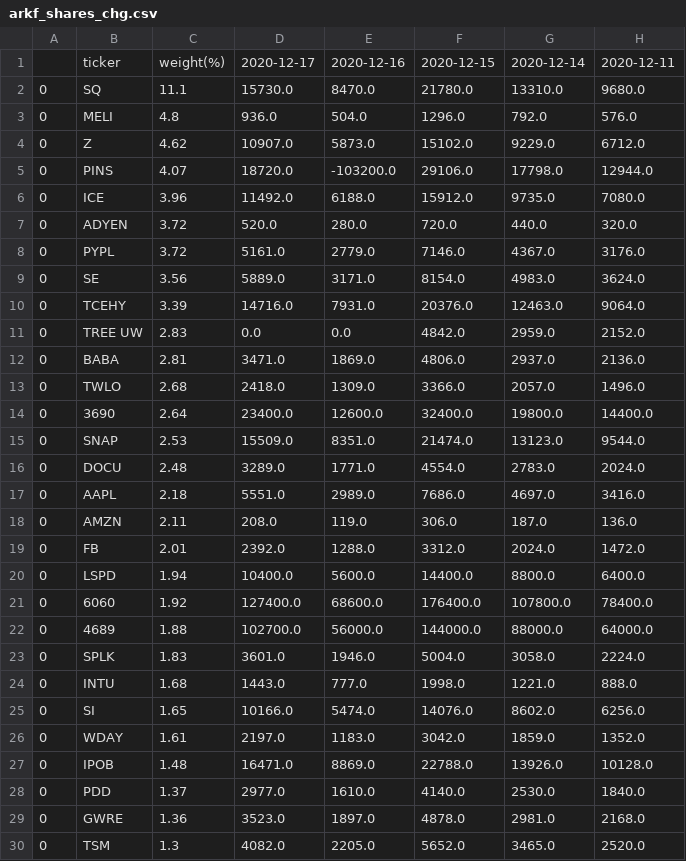
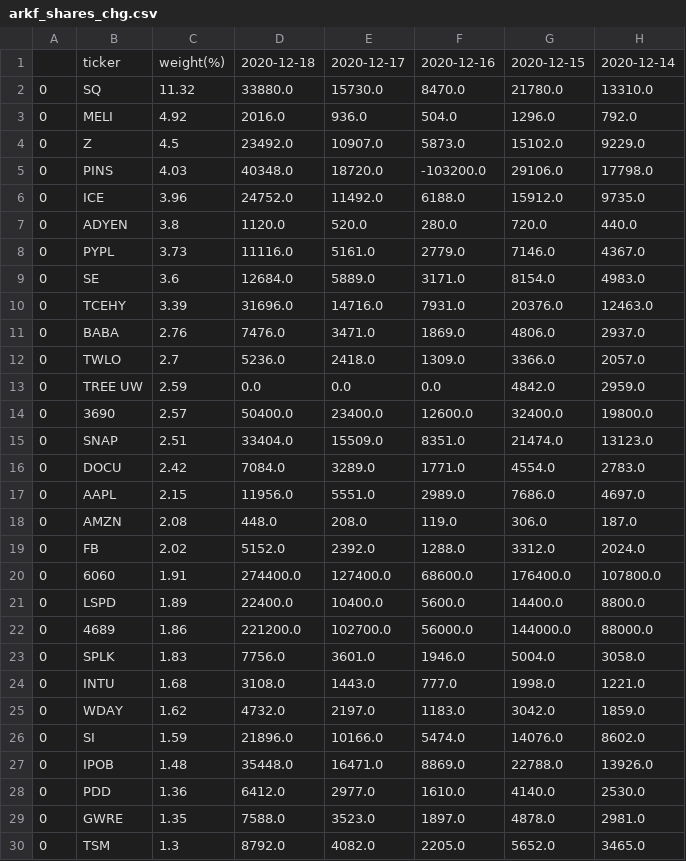
Before and after one commit to usastockinvest/arkinvest, a CSV file: data/arkf_shares_chg.csv, drawn as a sheet; only a part is shown; removed rows and columns are numbered as before the commit, all else as after; the diff covers the shown part only; the diff names each change by its address in the sheet, - before the commit and + after, or states it on an @@ line.

```diff
--- a/data/arkf_shares_chg.csv
+++ b/data/arkf_shares_chg.csv
+column D, rows 1-12: 2020-12-18 | 33880.0 | 2016.0 | 23492.0 | 40348.0 | 24752.0 | 1120.0 | 11116.0 | 12684.0 | 31696.0 | 7476.0 | 5236.0; rows 14-20: 50400.0 | 33404.0 | 7084.0 | 11956.0 | 448.0 | 5152.0 | 274400.0; rows 22-25: 221200.0 | 7756.0 | 3108.0 | 4732.0; rows 27-30: 35448.0 | 6412.0 | 7588.0 | 8792.0
-column H, rows 1-10: 2020-12-11 | 9680.0 | 576.0 | 6712.0 | 12944.0 | 7080.0 | 320.0 | 3176.0 | 3624.0 | 9064.0; rows 12-19: 2136.0 | 1496.0 | 14400.0 | 9544.0 | 2024.0 | 3416.0 | 136.0 | 1472.0; rows 21-24: 78400.0 | 64000.0 | 2224.0 | 888.0; rows 26-30: 1352.0 | 10128.0 | 1840.0 | 2168.0 | 2520.0
-C2: 11.1
+C2: 11.32
-C3: 4.8
+C3: 4.92
-C4: 4.62
+C4: 4.5
-C5: 4.07
+C5: 4.03
-C7: 3.72
+C7: 3.8
-C8: 3.72
+C8: 3.73
-C9: 3.56
+C9: 3.6
-row 11: 0 | TREE UW | 2.83 | 0.0 | 0.0 | 4842.0 | 2959.0 | 2152.0
-C11: 2.81
+C11: 2.76
-C12: 2.68
+C12: 2.7
+row 13: 0 | TREE UW | 2.59 | 0.0 | 0.0 | 0.0 | 4842.0 | 2959.0
-C14: 2.64
+C14: 2.57
-C15: 2.53
+C15: 2.51
-C16: 2.48
+C16: 2.42
-C17: 2.18
+C17: 2.15
-C18: 2.11
+C18: 2.08
-C19: 2.01
+C19: 2.02
-row 20: 0 | LSPD | 1.94 | 10400.0 | 5600.0 | 14400.0 | 8800.0 | 6400.0
-C20: 1.92
+C20: 1.91
+row 21: 0 | LSPD | 1.89 | 22400.0 | 10400.0 | 5600.0 | 14400.0 | 8800.0
-C22: 1.88
+C22: 1.86
-row 25: 0 | SI | 1.65 | 10166.0 | 5474.0 | 14076.0 | 8602.0 | 6256.0
-C25: 1.61
+C25: 1.62
+row 26: 0 | SI | 1.59 | 21896.0 | 10166.0 | 5474.0 | 14076.0 | 8602.0
-C28: 1.37
+C28: 1.36
-C29: 1.36
+C29: 1.35
```
Also changed, not shown: 6 added rows, 6 removed rows and 8 edited cells elsewhere in this file, data/arkg_daily.csv, data/arkq_daily.csv, 8 other files.
